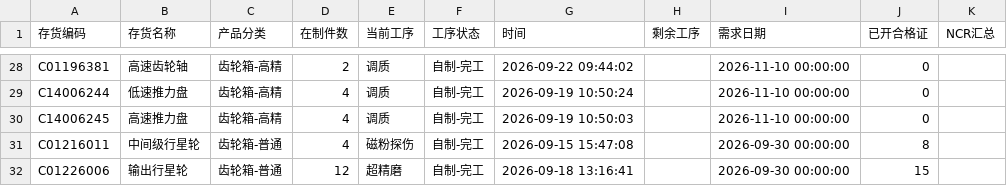
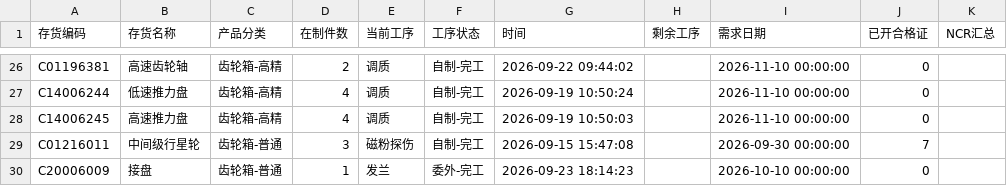
Before and after one commit to ZhanghaoWorkbuddy10/action-board, a CSV file: feifeng-wangong.csv, drawn as a sheet; only a part is shown, gaps mark what is left out; the diff covers the shown part only.

```diff
--- a/feifeng-wangong.csv
+++ b/feifeng-wangong.csv
@@ -30,3 +28,3 @@ C14006244,低速推力盘,齿轮箱-高精,4,调质,自制-完工,2026-09-19 10:
 C14006245,高速推力盘,齿轮箱-高精,4,调质,自制-完工,2026-09-19 10:50:03,,2026-11-10 00:00:00,0,
-C01216011,中间级行星轮,齿轮箱-普通,4,磁粉探伤,自制-完工,2026-09-15 15:47:08,,2026-09-30 00:00:00,8,
-C01226006,输出行星轮,齿轮箱-普通,12,超精磨,自制-完工,2026-09-18 13:16:41,,2026-09-30 00:00:00,15,
+C01216011,中间级行星轮,齿轮箱-普通,3,磁粉探伤,自制-完工,2026-09-15 15:47:08,,2026-09-30 00:00:00,7,
+C20006009,接盘,齿轮箱-普通,1,发兰,委外-完工,2026-09-23 18:14:23,,2026-10-10 00:00:00,0,
```
Also changed, not shown: 3 added rows, 5 removed rows and 11 edited cells elsewhere in this file.
